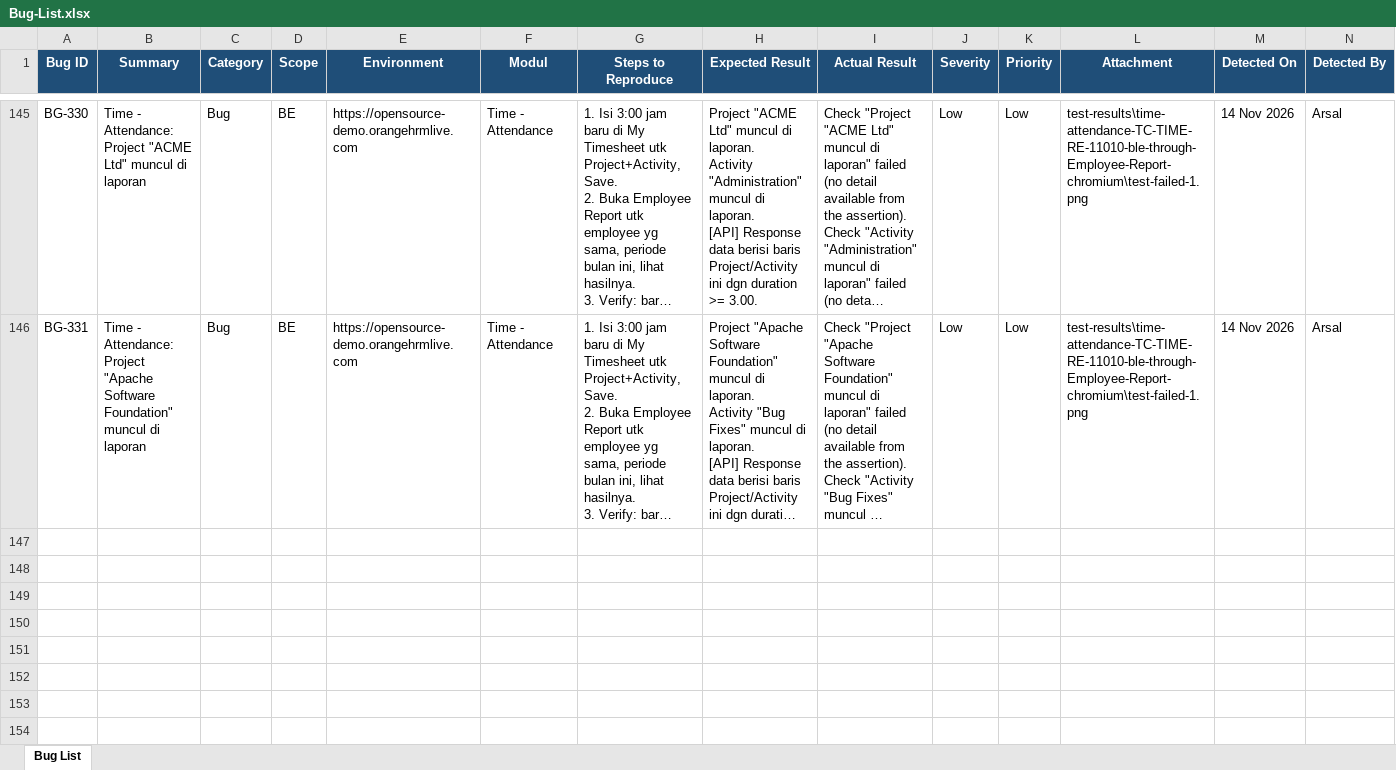
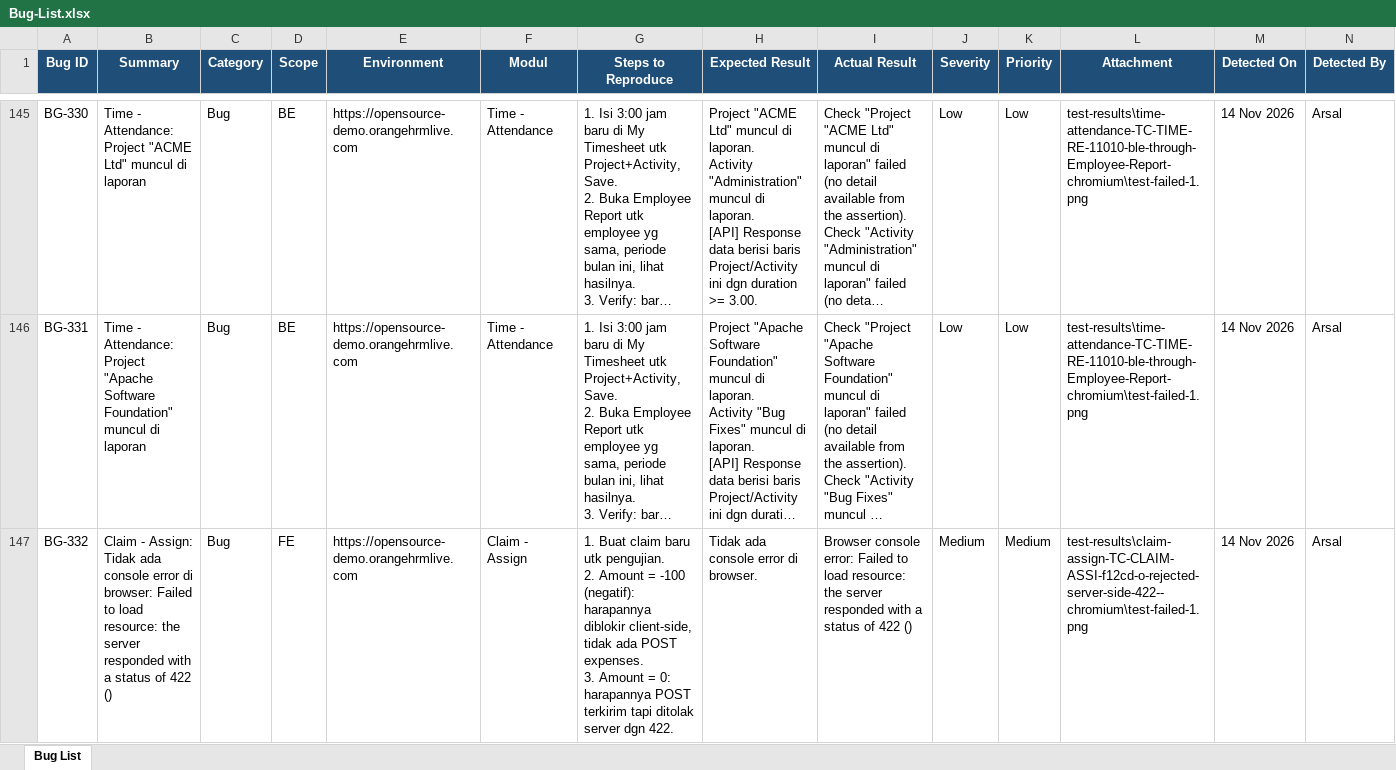
Before and after one commit to arsalwildan15/qa-portofolio, an Excel workbook: docs/Bug-List.xlsx, sheet Bug List, drawn as a sheet; only a part is shown, gaps mark what is left out; long unchanged cells end in …; values as stored, in another font and other column widths than the file's, no borders; rows hold the shown columns only; ↵ is a line break in a cell; the diff covers the shown part only; the diff names each change by its address in the sheet, - before the commit and + after, or states it on an @@ line.

Commit message:
feat: expand Claim module taxonomy coverage (Negative/Boundary/Security/API)
Five new TCs covering previously-missing taxonomy categories for Assign
Claim: required-field validation, expense amount boundary (negative
blocked client-side, zero rejected server-side), SQLi in Remarks, the
SUBMITTED->CANCELLED state transition, and IDOR/malformed-ID handling on
the requests endpoint plus an unauthenticated-access check.

TC-CLAIM-ASSIGN-06 surfaces a real, confirmed app bug and is left
correctly FAILING: rejecting amount=0 throws an unhandled minified JS
exception to the console even though the user-facing error toast and
page interactivity both work fine -- a code-quality issue, not masked
with a whitelist.

```diff
--- a/docs/Bug-List.xlsx (sheet Bug List)
+++ b/docs/Bug-List.xlsx (sheet Bug List)
+row 147: BG-332 | Claim - Assign: Tidak ada console error di browser: Failed to load resource: the server responded with a status of 422 () | Bug | FE | https://opensource-demo.orangehrmlive.com | Claim - Assign | 1. Buat claim baru utk pengujian. ↵ 2. Amount = -100 (negatif): harapannya diblokir client-side, tidak ada POST expenses. ↵ 3. Amount = 0: harapannya POST terkirim tapi ditolak server dgn 422. | Tidak ada console error di browser. | Browser console error: Failed to load resource: the server responded with a status of 422 () | Medium | Medium | test-results\claim-assign-TC-CLAIM-ASSI-f12cd-o-rejected-server-side-422--chromium\test-failed-1.png | 14 Nov 2026 | Arsal
```
Also changed, not shown: 3 added rows elsewhere in this sheet, 5 other files.
